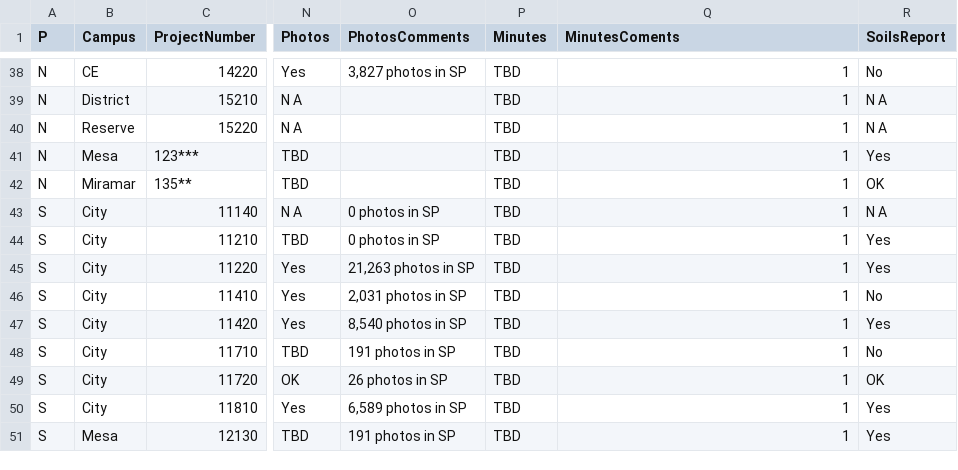
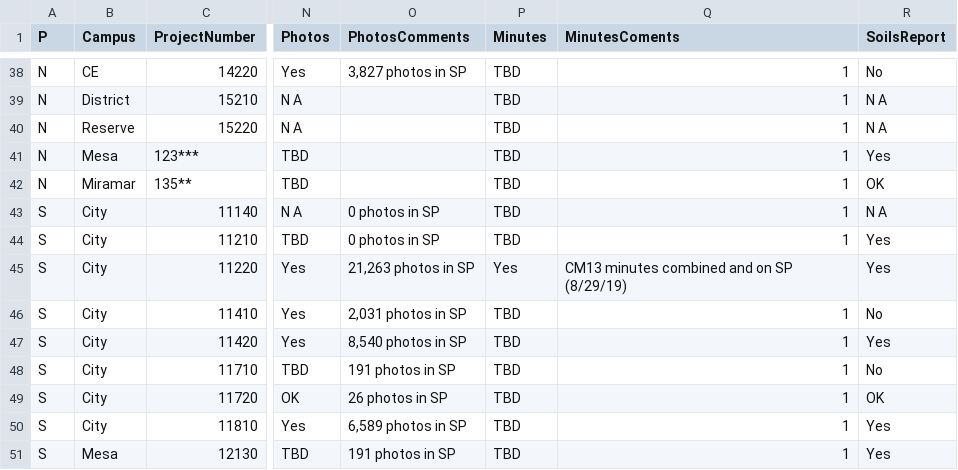
Before and after one commit to stevedowpe/Project-03, a CSV file: output/SDCCD-Program-Close-Data.csv, drawn as a sheet; only a part is shown, gaps mark what is left out; the diff names each change by its address in the sheet, - before the commit and + after, or states it on an @@ line.

Commit message:
uploaded 112200 minutes

```diff
--- a/output/SDCCD-Program-Close-Data.csv
+++ b/output/SDCCD-Program-Close-Data.csv
-P45 (Minutes): TBD
+P45 (Minutes): Yes
-Q45 (MinutesComents): 1
+Q45 (MinutesComents): CM13 minutes combined and on SP (8/29/19)
```
